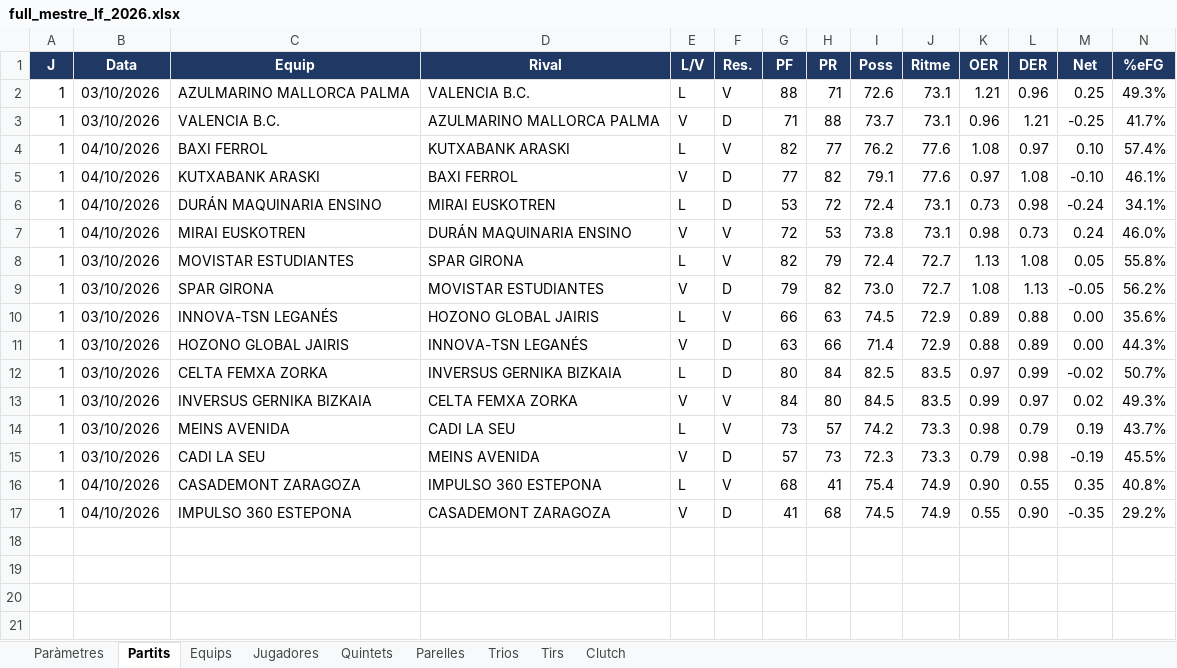
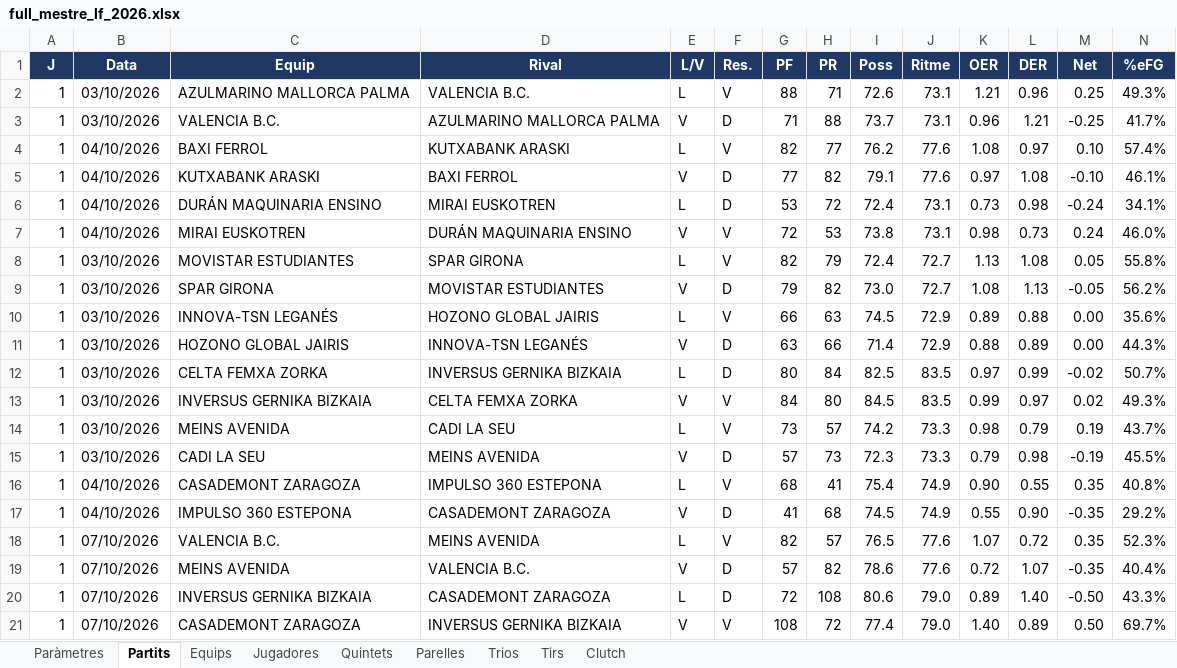
Before and after one commit to pauf94/dades-feb, an Excel workbook: fulls/full_mestre_lf_2026.xlsx, sheet Partits, drawn as a sheet; only a part is shown; values as stored, in another font and other column widths than the file's, no borders; table styles not drawn; rows hold the shown columns only; the diff names each change by its address in the sheet, - before the commit and + after, or states it on an @@ line.

```diff
--- a/fulls/full_mestre_lf_2026.xlsx (sheet Partits)
+++ b/fulls/full_mestre_lf_2026.xlsx (sheet Partits)
+row 18: 1 | 07/10/2026 | VALENCIA B.C. | MEINS AVENIDA | L | V | 82 | 57 | 76.5 | 77.6 | 1.07 | 0.72 | 0.35 | 52.3%
+row 19: 1 | 07/10/2026 | MEINS AVENIDA | VALENCIA B.C. | V | D | 57 | 82 | 78.6 | 77.6 | 0.72 | 1.07 | -0.35 | 40.4%
+row 20: 1 | 07/10/2026 | INVERSUS GERNIKA BIZKAIA | CASADEMONT ZARAGOZA | L | D | 72 | 108 | 80.6 | 79.0 | 0.89 | 1.40 | -0.50 | 43.3%
+row 21: 1 | 07/10/2026 | CASADEMONT ZARAGOZA | INVERSUS GERNIKA BIZKAIA | V | V | 108 | 72 | 77.4 | 79.0 | 1.40 | 0.89 | 0.50 | 69.7%
```
Also changed, not shown: sheet Jugadores, sheet Tirs, sheet Equips, sheet Clutch, sheet Paràmetres, fulls/full_mestre_challenge_2026.xlsx, fulls/full_mestre_lf2a_2026.xlsx, 50 other files.
